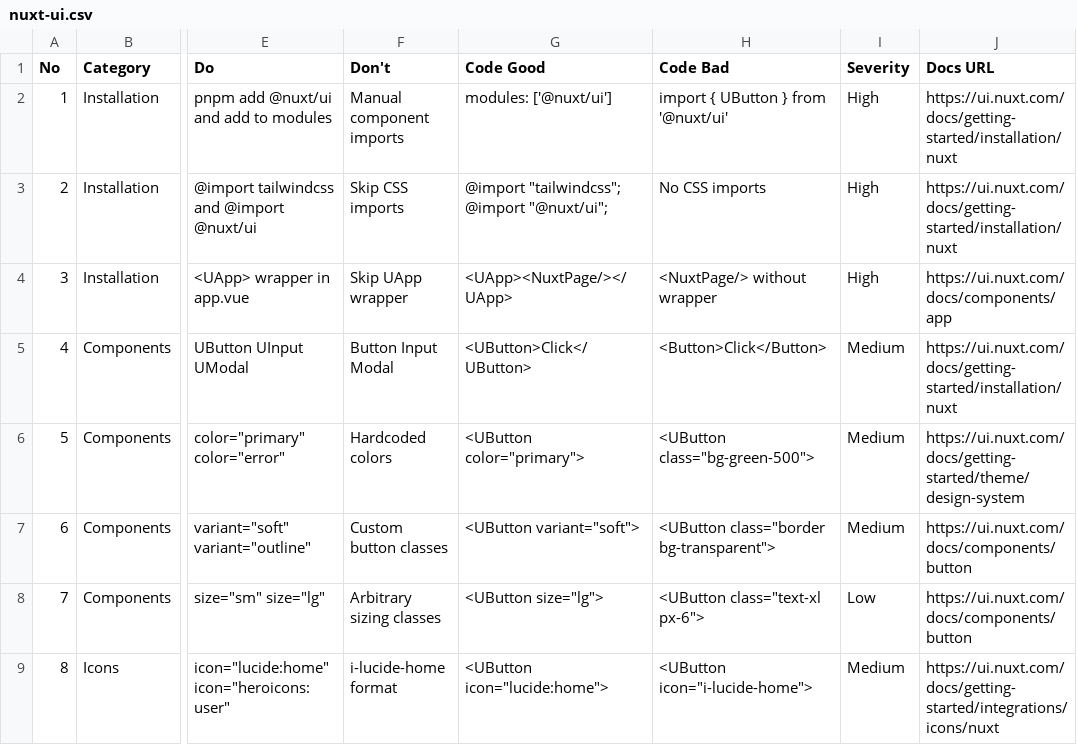
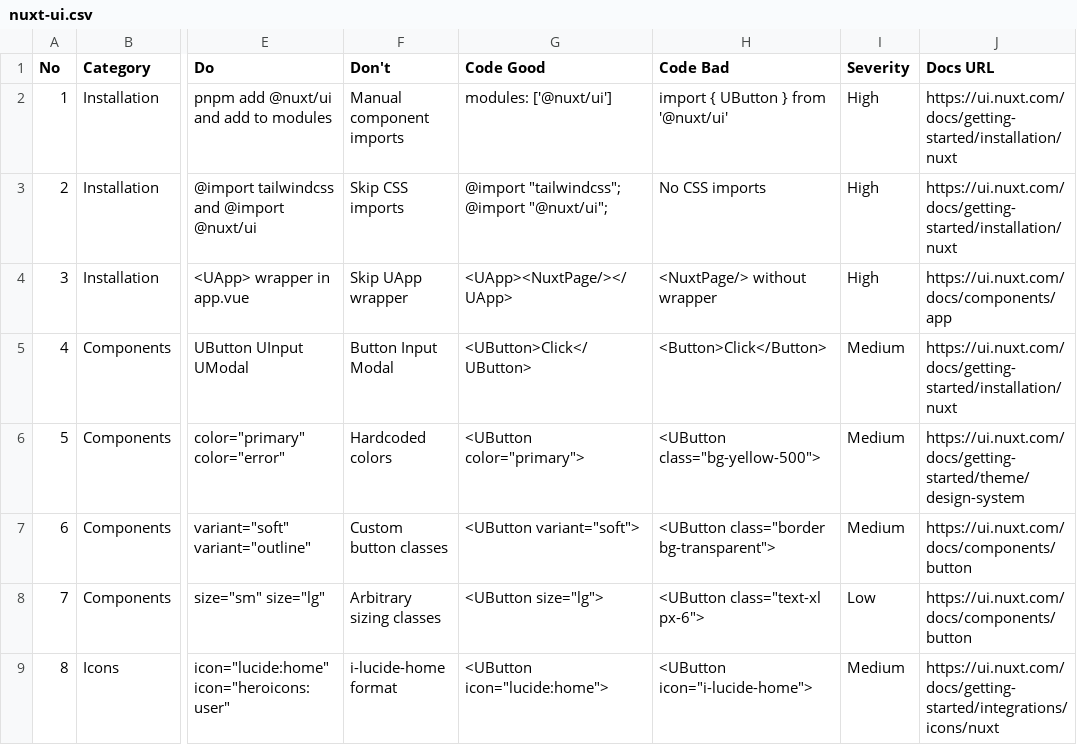
Before and after one commit to ardenspace/forps, a CSV file: .agents/skills/ui-ux-pro-max/data/stacks/nuxt-ui.csv, drawn as a sheet; only a part is shown, gaps mark what is left out; the diff names each change by its address in the sheet, - before the commit and + after, or states it on an @@ line.

```diff
--- a/.agents/skills/ui-ux-pro-max/data/stacks/nuxt-ui.csv
+++ b/.agents/skills/ui-ux-pro-max/data/stacks/nuxt-ui.csv
-H6 (Code Bad): <UButton class="bg-green-500">
+H6 (Code Bad): <UButton class="bg-yellow-500">
```
Also changed, not shown: 10 other files.
